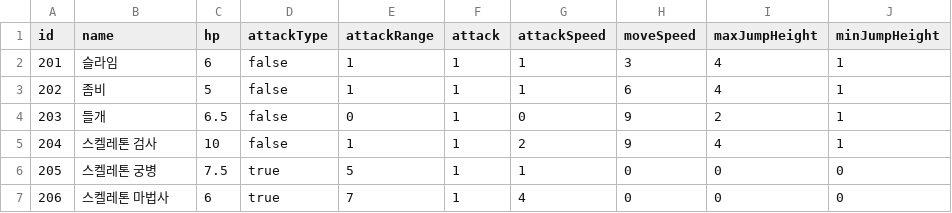
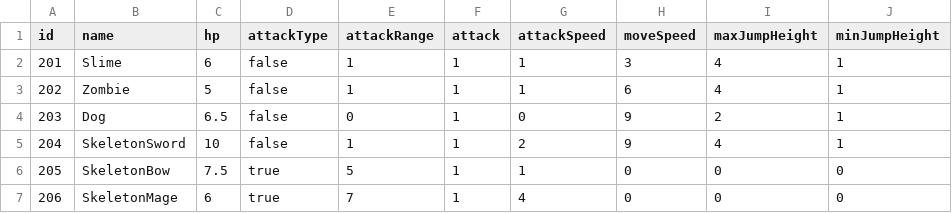
Before and after one commit to SweetPotato7432/2D-Plaftformer, a CSV file: Assets/Resources/Monster.csv, drawn as a sheet; only a part is shown; the diff names each change by its address in the sheet, - before the commit and + after, or states it on an @@ line.

```diff
--- a/Assets/Resources/Monster.csv
+++ b/Assets/Resources/Monster.csv
-B2 (name): 슬라임
+B2 (name): Slime
-B3 (name): 좀비
+B3 (name): Zombie
-B4 (name): 들개
+B4 (name): Dog
-B5 (name): 스켈레톤 검사
+B5 (name): SkeletonSword
-B6 (name): 스켈레톤 궁병
+B6 (name): SkeletonBow
-B7 (name): 스켈레톤 마법사
+B7 (name): SkeletonMage
```
Also changed, not shown: 20 other files.
